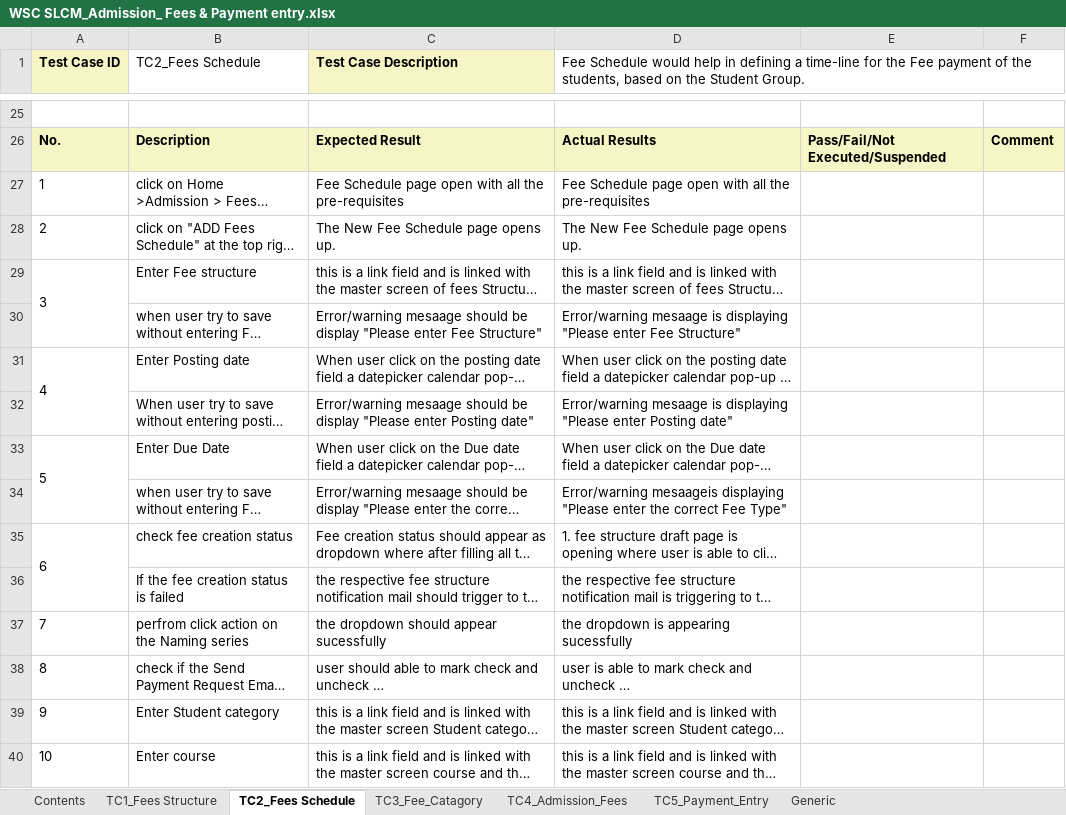
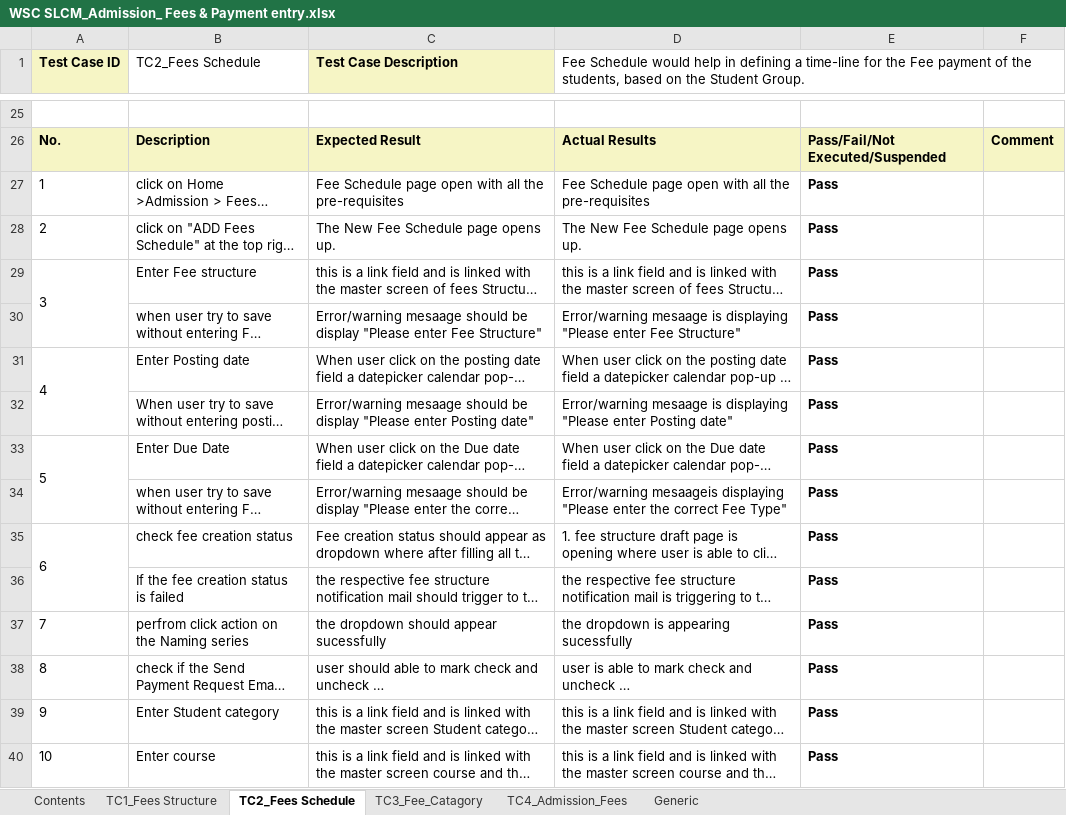
Before and after one commit to subhodeepGit/SOUL-Documents, an Excel workbook: WSC/Test Report/SLCM/WSC SLCM_Admission_ Fees & Payment entry.xlsx, sheet TC2_Fees Schedule, drawn as a sheet; only a part is shown, gaps mark what is left out; long unchanged cells end in …; values as stored, in another font and other column widths than the file's, no borders; the diff covers the shown part only; the diff names each change by its address in the sheet, - before the commit and + after, or states it on an @@ line.

```diff
--- a/WSC/Test Report/SLCM/WSC SLCM_Admission_ Fees & Payment entry.xlsx (sheet TC2_Fees Schedule)
+++ b/WSC/Test Report/SLCM/WSC SLCM_Admission_ Fees & Payment entry.xlsx (sheet TC2_Fees Schedule)
-sheet tab: TC5_Payment_Entry
-E27:E40: (empty)
+E27:E40: Pass
```
Also changed, not shown: 23 edited cells elsewhere in this sheet.
